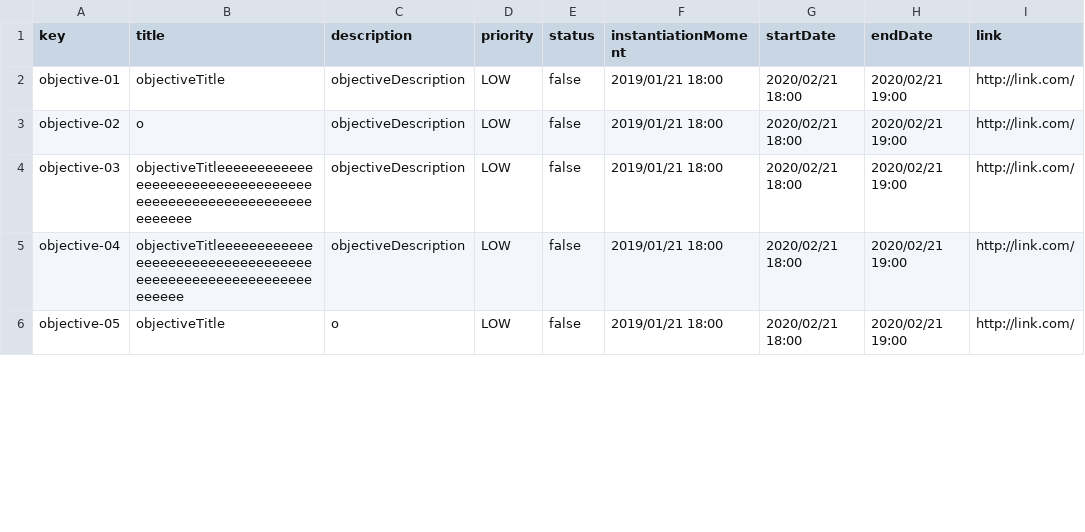
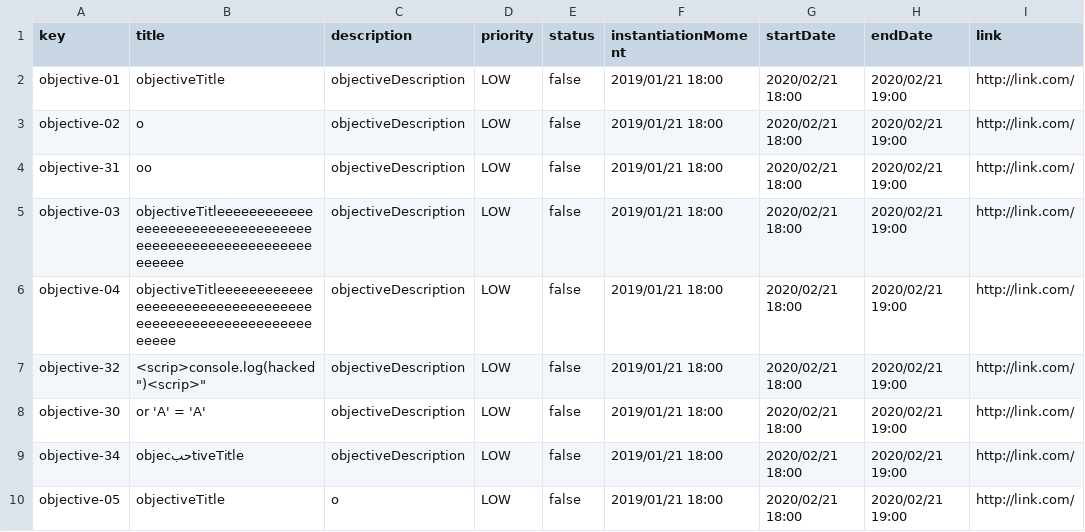
Before and after one commit to pabpergas/DP2, a CSV file: src/main/webapp/WEB-INF/resources/sample-data/objective.csv, drawn as a sheet; only a part is shown; the diff covers the shown part only.

```diff
--- a/src/main/webapp/WEB-INF/resources/sample-data/objective.csv
+++ b/src/main/webapp/WEB-INF/resources/sample-data/objective.csv
@@ -3,4 +3,8 @@ objective-01,objectiveTitle,objectiveDescription,LOW,false,2019/01/21 18:00,2020
 objective-02,o,objectiveDescription,LOW,false,2019/01/21 18:00,2020/02/21 18:00,2020/02/21 19:00,"http://link.com/"
-objective-03,objectiveTitleeeeeeeeeeeeeeeeeeeeeeeeeeeeeeeeeeeeeeeeeeeeeeeeeeeeeeeeeeeeeee,objectiveDescription,LOW,false,2019/01/21 18:00,2020/02/21 18:00,2020/02/21 19:00,"http://link.com/"
-objective-04,objectiveTitleeeeeeeeeeeeeeeeeeeeeeeeeeeeeeeeeeeeeeeeeeeeeeeeeeeeeeeeeeeeee,objectiveDescription,LOW,false,2019/01/21 18:00,2020/02/21 18:00,2020/02/21 19:00,"http://link.com/"
+objective-31,oo,objectiveDescription,LOW,false,2019/01/21 18:00,2020/02/21 18:00,2020/02/21 19:00,"http://link.com/"
+objective-03,objectiveTitleeeeeeeeeeeeeeeeeeeeeeeeeeeeeeeeeeeeeeeeeeeeeeeeeeeeeeeeeeeeee,objectiveDescription,LOW,false,2019/01/21 18:00,2020/02/21 18:00,2020/02/21 19:00,"http://link.com/"
+objective-04,objectiveTitleeeeeeeeeeeeeeeeeeeeeeeeeeeeeeeeeeeeeeeeeeeeeeeeeeeeeeeeeeeee,objectiveDescription,LOW,false,2019/01/21 18:00,2020/02/21 18:00,2020/02/21 19:00,"http://link.com/"
+objective-32,"<scrip>console.log("hacked")<scrip>",objectiveDescription,LOW,false,2019/01/21 18:00,2020/02/21 18:00,2020/02/21 19:00,"http://link.com/"
+objective-30,"or 'A' = 'A'",objectiveDescription,LOW,false,2019/01/21 18:00,2020/02/21 18:00,2020/02/21 19:00,"http://link.com/"
+objective-34,objecحبtiveTitle,objectiveDescription,LOW,false,2019/01/21 18:00,2020/02/21 18:00,2020/02/21 19:00,"http://link.com/"
 objective-05,objectiveTitle,o,LOW,false,2019/01/21 18:00,2020/02/21 18:00,2020/02/21 19:00,"http://link.com/"
```
Also changed, not shown: 4 added rows and 4 edited cells elsewhere in this file, src/main/webapp/WEB-INF/resources/sample-data/ProgressLog.csv, src/main/webapp/WEB-INF/resources/sample-data/contract.csv, 21 other files.
